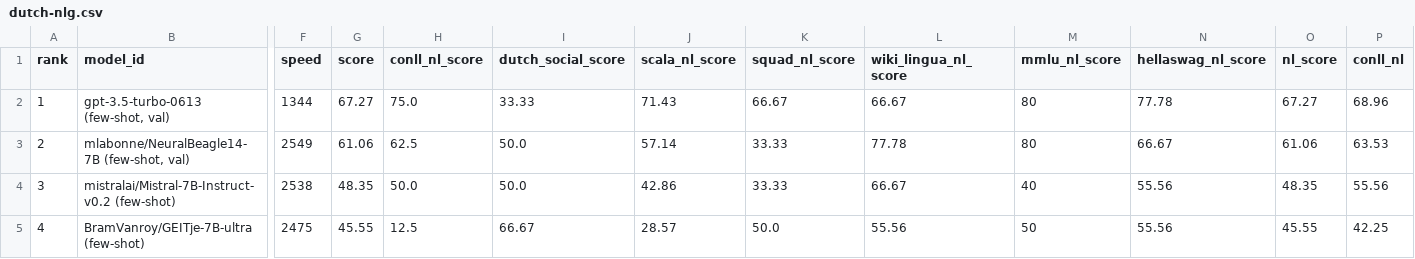
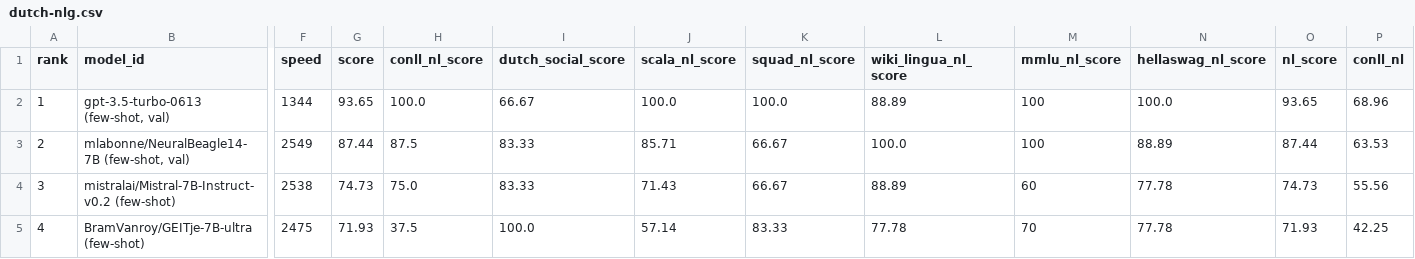
Before and after one commit to ScandEval/scandeval.github.io, a CSV file: dutch-nlg.csv, drawn as a sheet; only a part is shown, gaps mark what is left out; the diff covers the shown part only; the diff names each change by its address in the sheet, - before the commit and + after, or states it on an @@ line.

```diff
--- a/dutch-nlg.csv
+++ b/dutch-nlg.csv
-G2 (score): 67.27
+G2 (score): 93.65
-H2 (conll_nl_score): 75.0
+H2 (conll_nl_score): 100.0
-I2 (dutch_social_score): 33.33
+I2 (dutch_social_score): 66.67
-J2 (scala_nl_score): 71.43
+J2 (scala_nl_score): 100.0
-K2 (squad_nl_score): 66.67
+K2 (squad_nl_score): 100.0
-L2 (wiki_lingua_nl_score): 66.67
+L2 (wiki_lingua_nl_score): 88.89
-M2:M3 (mmlu_nl_score): 80
+M2:M3 (mmlu_nl_score): 100
-N2 (hellaswag_nl_score): 77.78
+N2 (hellaswag_nl_score): 100.0
-O2 (nl_score): 67.27
+O2 (nl_score): 93.65
-G3 (score): 61.06
+G3 (score): 87.44
-H3 (conll_nl_score): 62.5
+H3 (conll_nl_score): 87.5
-I3:I4 (dutch_social_score): 50.0
+I3:I4 (dutch_social_score): 83.33
-J3 (scala_nl_score): 57.14
+J3 (scala_nl_score): 85.71
-K3:K4 (squad_nl_score): 33.33
+K3:K4 (squad_nl_score): 66.67
-L3 (wiki_lingua_nl_score): 77.78
+L3 (wiki_lingua_nl_score): 100.0
-N3 (hellaswag_nl_score): 66.67
+N3 (hellaswag_nl_score): 88.89
-O3 (nl_score): 61.06
+O3 (nl_score): 87.44
-G4 (score): 48.35
+G4 (score): 74.73
-H4 (conll_nl_score): 50.0
+H4 (conll_nl_score): 75.0
-J4 (scala_nl_score): 42.86
+J4 (scala_nl_score): 71.43
-L4 (wiki_lingua_nl_score): 66.67
+L4 (wiki_lingua_nl_score): 88.89
-M4 (mmlu_nl_score): 40
+M4 (mmlu_nl_score): 60
-N4:N5 (hellaswag_nl_score): 55.56
+N4:N5 (hellaswag_nl_score): 77.78
-O4 (nl_score): 48.35
+O4 (nl_score): 74.73
-G5 (score): 45.55
+G5 (score): 71.93
-H5 (conll_nl_score): 12.5
+H5 (conll_nl_score): 37.5
-I5 (dutch_social_score): 66.67
+I5 (dutch_social_score): 100.0
-J5 (scala_nl_score): 28.57
+J5 (scala_nl_score): 57.14
-K5 (squad_nl_score): 50.0
+K5 (squad_nl_score): 83.33
-L5 (wiki_lingua_nl_score): 55.56
+L5 (wiki_lingua_nl_score): 77.78
-M5 (mmlu_nl_score): 50
+M5 (mmlu_nl_score): 70
-O5 (nl_score): 45.55
+O5 (nl_score): 71.93
```
Also changed, not shown: 99 edited cells elsewhere in this file, dutch-nlu.csv, german-nlu.csv, 18 other files.
